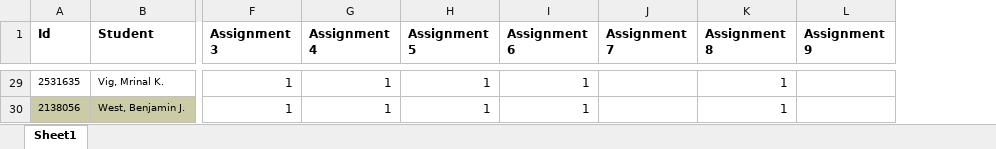
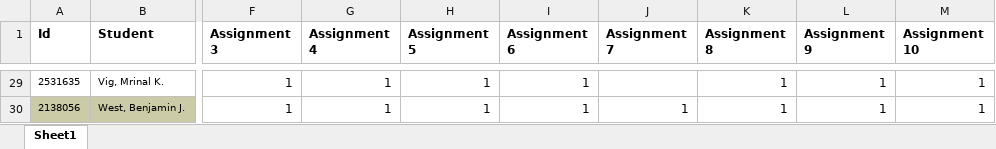
Before and after one commit to jameswilson281/CIS7---Discrete-Structures, an Excel workbook: Work Tracking/Grades.xlsx, sheet Sheet1, drawn as a sheet; only a part is shown, gaps mark what is left out; values as stored, in another font and other column widths than the file's, no borders; the diff covers the shown part only; the diff names each change by its address in the sheet, - before the commit and + after, or states it on an @@ line.

```diff
--- a/Work Tracking/Grades.xlsx (sheet Sheet1)
+++ b/Work Tracking/Grades.xlsx (sheet Sheet1)
+column M (Assignment 10), rows 29-30: 1 | 1
-L29:L30 (Assignment 9): (empty)
+L29:L30 (Assignment 9): 1
-J30 (Assignment 7): (empty)
+J30 (Assignment 7): 1
```
Also changed, not shown: 35 edited cells and cell formats elsewhere in this sheet.
